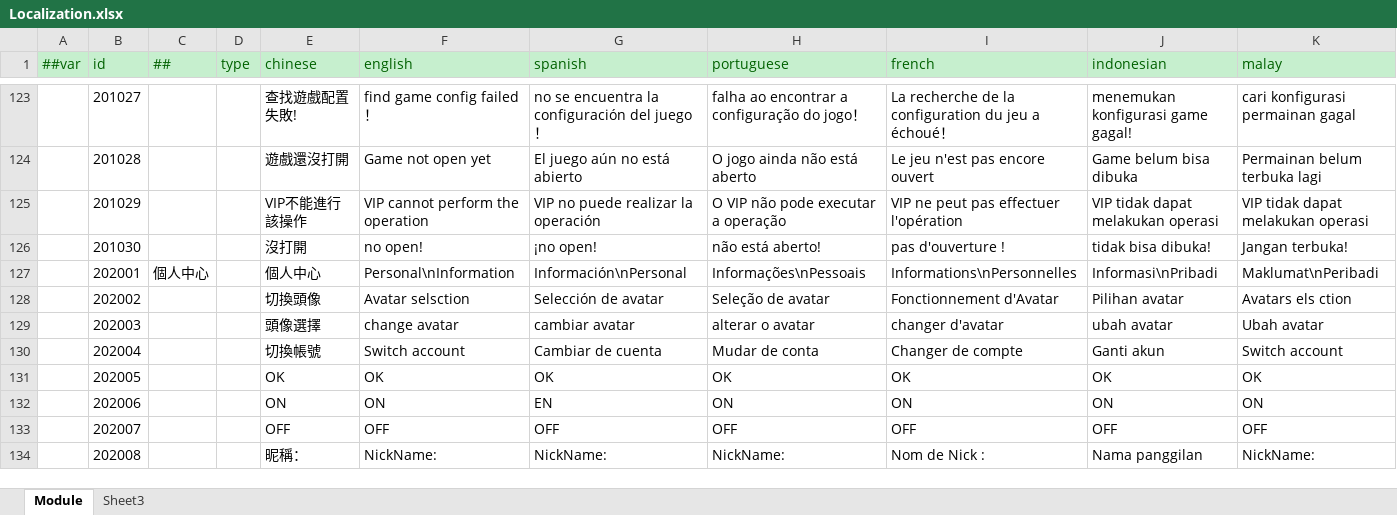
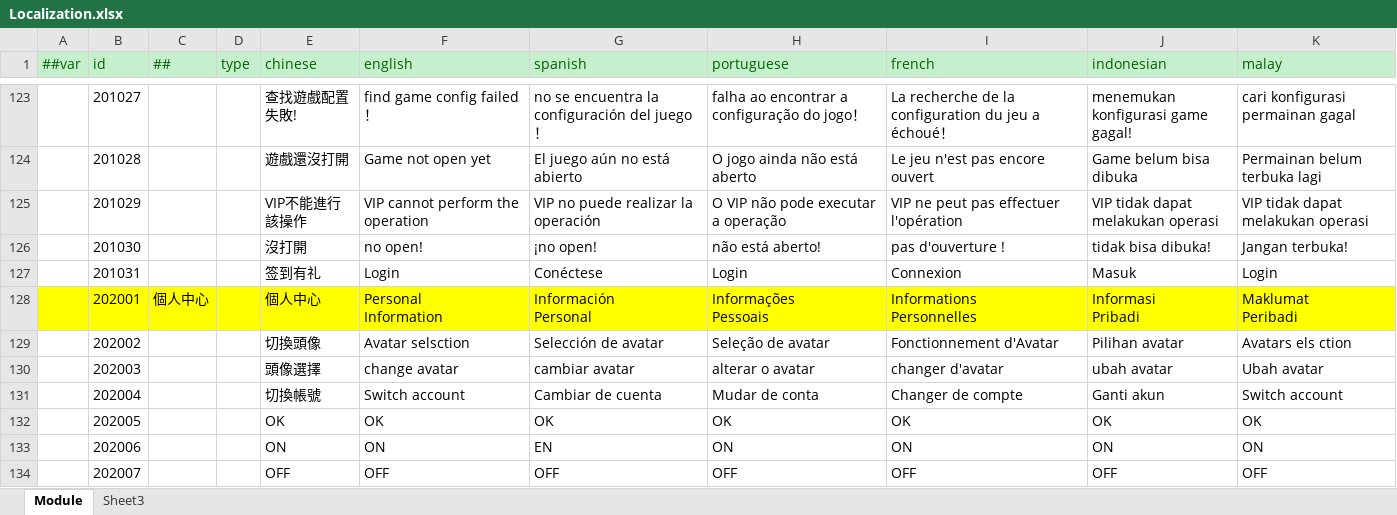
Before and after one commit to lyqilo/ClientConfig, an Excel workbook: LubanConfig/Datas/Localization.xlsx, sheet Module, drawn as a sheet; only a part is shown, gaps mark what is left out; the shorter side is filled out with more unchanged rows; values as stored, in another font and other column widths than the file's, no borders; addresses are those after the commit; ↵ is a line break in a cell; the diff names each change by its address in the sheet, - before the commit and + after, or states it on an @@ line.

```diff
--- a/LubanConfig/Datas/Localization.xlsx (sheet Module)
+++ b/LubanConfig/Datas/Localization.xlsx (sheet Module)
+row 127:  | 201031 |  |  | 签到有礼 | Login | Conéctese | Login | Connexion | Masuk | Login
-A128:K128 fill: none
+A128:K128 fill: #FFFF00
-F128 (english): Personal\nInformation
+F128 (english): Personal ↵ Information
-G128 (spanish): Información\nPersonal
+G128 (spanish): Información ↵ Personal
-H128 (portuguese): Informações\nPessoais
+H128 (portuguese): Informações ↵ Pessoais
-I128 (french): Informations\nPersonnelles
+I128 (french): Informations ↵ Personnelles
-J128 (indonesian): Informasi\nPribadi
+J128 (indonesian): Informasi ↵ Pribadi
-K128 (malay): Maklumat\nPeribadi
+K128 (malay): Maklumat ↵ Peribadi
```
Also changed, not shown: 2 other files.
